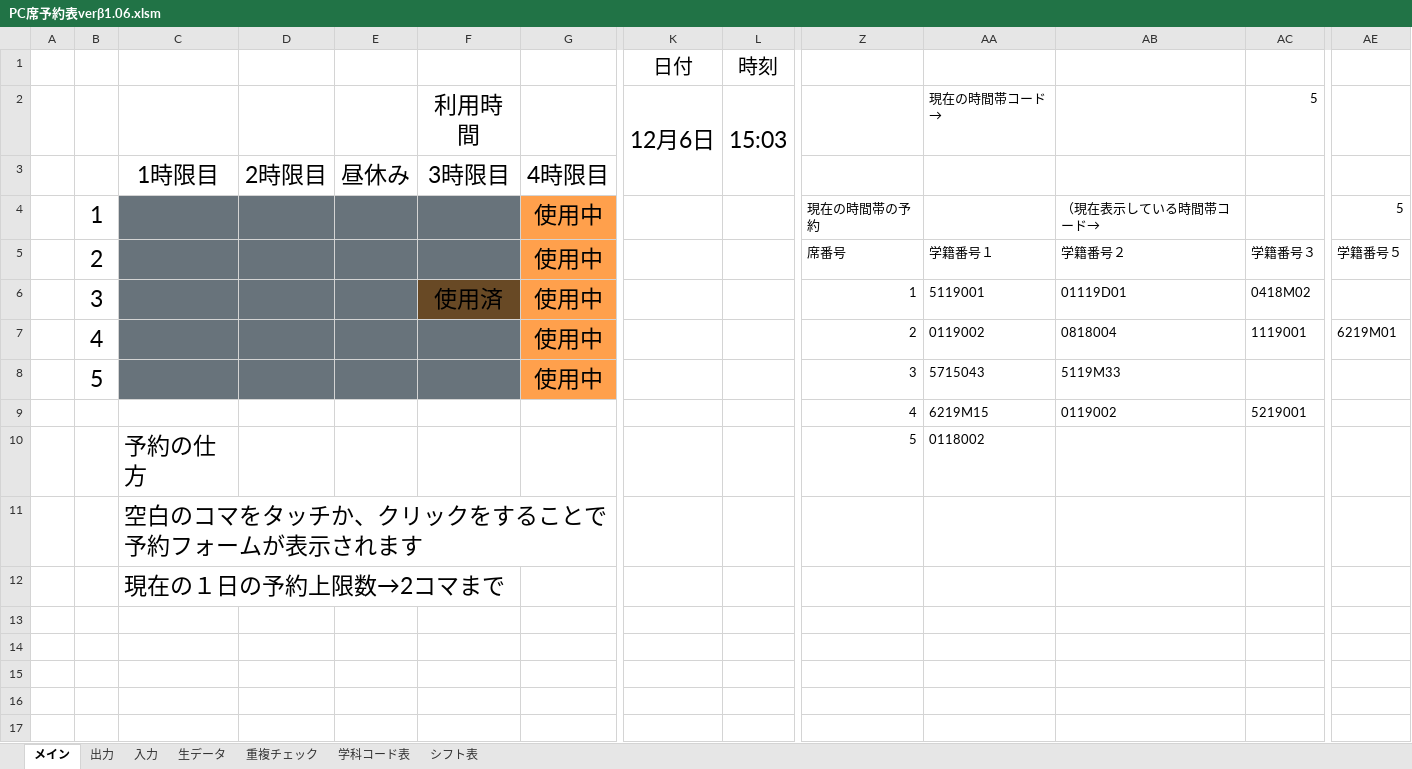
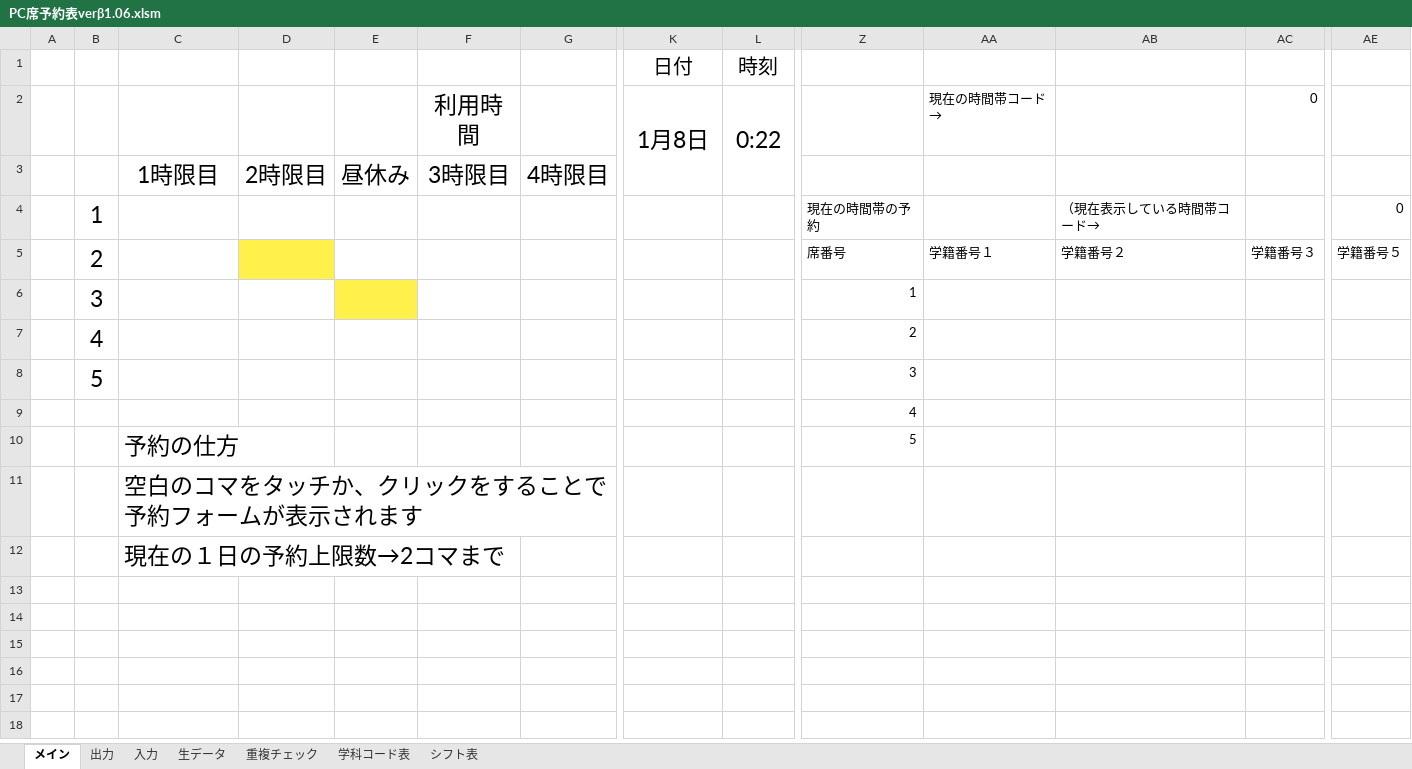
Before and after one commit to Yu0727Harada/xlAres, an Excel workbook: bin/PC席予約表verβ1.06.xlsm, sheet メイン, drawn as a sheet; only a part is shown, gaps mark what is left out; the shorter side is filled out with more unchanged rows; values as stored, in another font and other column widths than the file's, no borders; charts and pictures not drawn; removed rows and columns are numbered as before the commit, all else as after; rows hold the shown columns only; the diff names each change by its address in the sheet, - before the commit and + after, or states it on an @@ line.

```diff
--- a/bin/PC席予約表verβ1.06.xlsm (sheet メイン)
+++ b/bin/PC席予約表verβ1.06.xlsm (sheet メイン)
-K2: 12月6日
+K2: 1月8日
-L2: 15:03
+L2: 0:22
-AC2: 5
+AC2: 0
-C4:F4 fill: #68737B
+C4:F4 fill: none
-G4:G5: 使用中
+G4:G5: (empty)
-G4:G5 fill: #FFA04C
+G4:G5 fill: none
-AE4: 5
+AE4: 0
-C5 fill: #68737B
+C5 fill: none
-D5 fill: #68737B
+D5 fill: #FFF04C
-E5:F5 fill: #68737B
+E5:F5 fill: none
-row 6:  | 3 |  |  |  | 使用済 | 使用中 |  |  | 1 | 5119001 | 01119D01 | 0418M02
-row 7:  | 4 |  |  |  |  | 使用中 |  |  | 2 | 0119002 | 0818004 | 1119001 | 6219M01
-row 8:  | 5 |  |  |  |  | 使用中 |  |  | 3 | 5715043 | 5119M33
-row 9:  |  |  |  |  |  |  |  |  | 4 | 6219M15 | 0119002 | 5219001
+row 6:  | 3 |  |  |  |  |  |  |  | 1
+row 7:  | 4 |  |  |  |  |  |  |  | 2
+row 8:  | 5 |  |  |  |  |  |  |  | 3
+row 9:  |  |  |  |  |  |  |  |  | 4
-AA10: 0118002
+AA10: (empty)
```
Also changed, not shown: sheet 生データ, sheet 学科コード表, sheet 重複チェック, hidden cells, charts or pictures, 16 other files.
